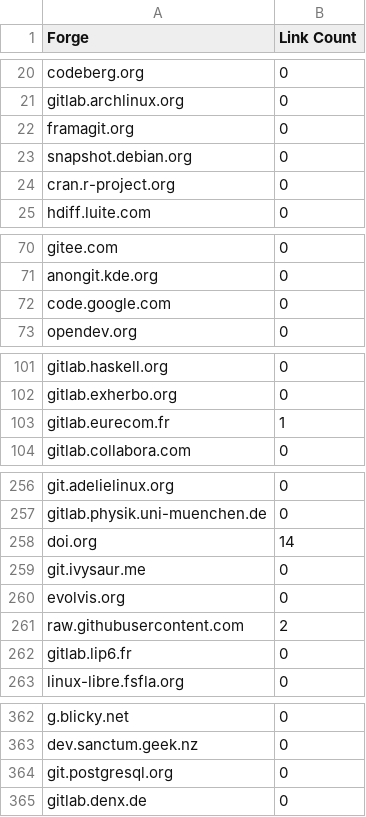
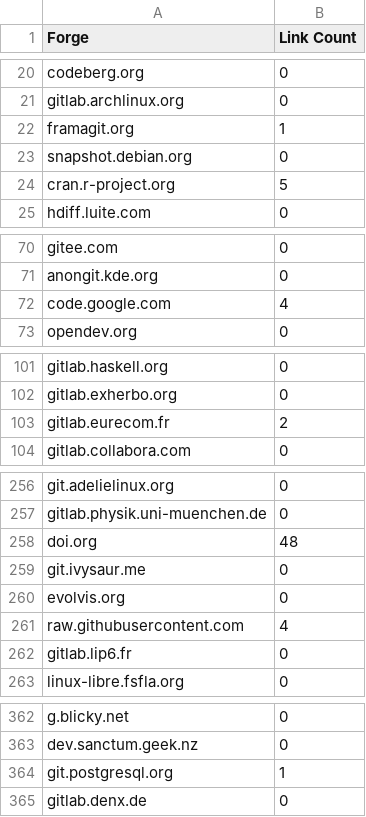
Before and after one commit to pit9111/URL_stat_SH, a CSV file: result/forge_count_xml.csv, drawn as a sheet; only a part is shown, gaps mark what is left out; the diff covers the shown part only.

```diff
--- a/result/forge_count_xml.csv
+++ b/result/forge_count_xml.csv
@@ -21,5 +21,5 @@ codeberg.org,0
 gitlab.archlinux.org,0
-framagit.org,0
+framagit.org,1
 snapshot.debian.org,0
-cran.r-project.org,0
+cran.r-project.org,5
 hdiff.luite.com,0
@@ -71,3 +71,3 @@ gitee.com,0
 anongit.kde.org,0
-code.google.com,0
+code.google.com,4
 opendev.org,0
@@ -102,3 +102,3 @@ gitlab.haskell.org,0
 gitlab.exherbo.org,0
-gitlab.eurecom.fr,1
+gitlab.eurecom.fr,2
 gitlab.collabora.com,0
@@ -257,6 +257,6 @@ git.adelielinux.org,0
 gitlab.physik.uni-muenchen.de,0
-doi.org,14
+doi.org,48
 git.ivysaur.me,0
 evolvis.org,0
-raw.githubusercontent.com,2
+raw.githubusercontent.com,4
 gitlab.lip6.fr,0
@@ -363,3 +363,3 @@ g.blicky.net,0
 dev.sanctum.geek.nz,0
-git.postgresql.org,0
+git.postgresql.org,1
 gitlab.denx.de,0
```
Also changed, not shown: 38 edited cells elsewhere in this file, 4 other files.
